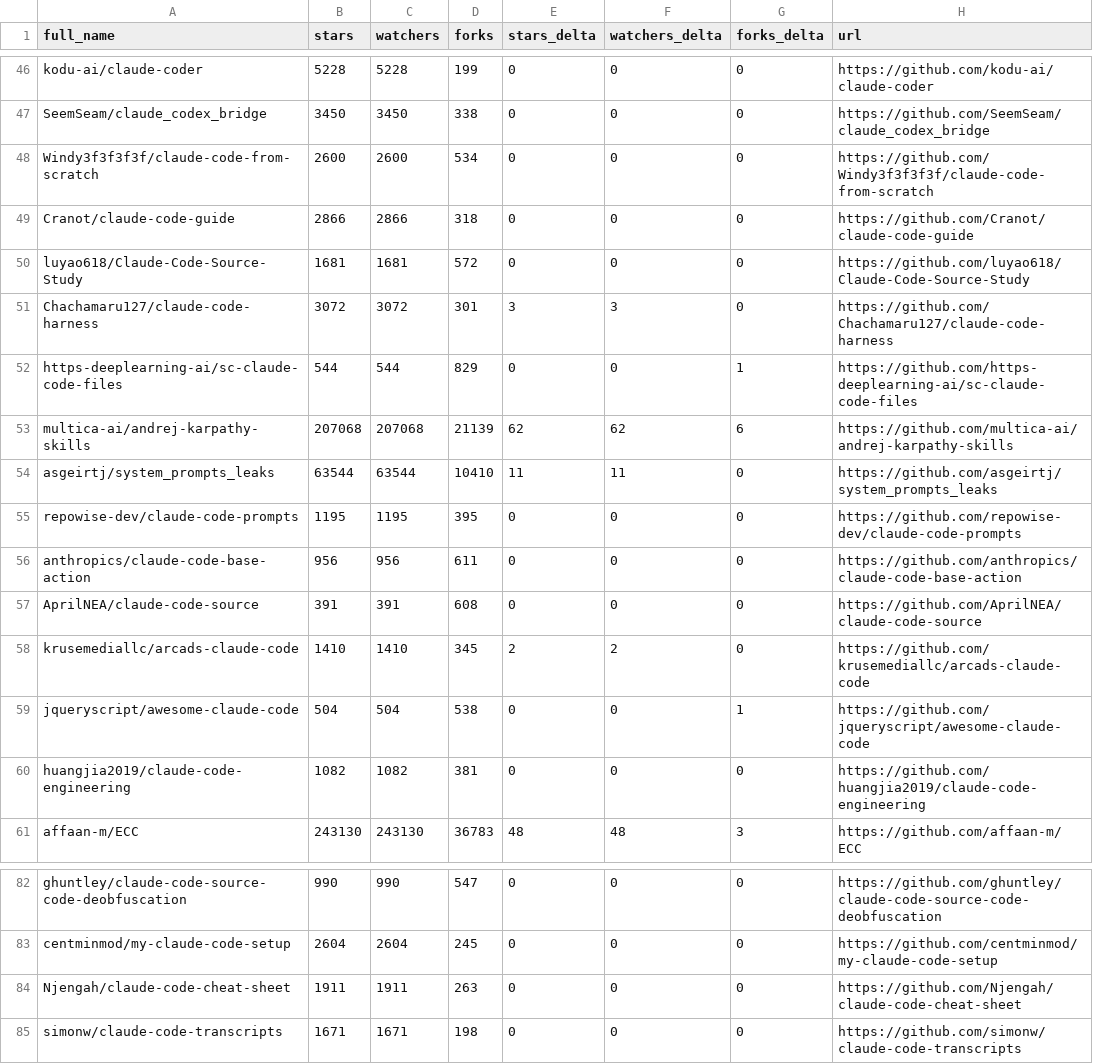
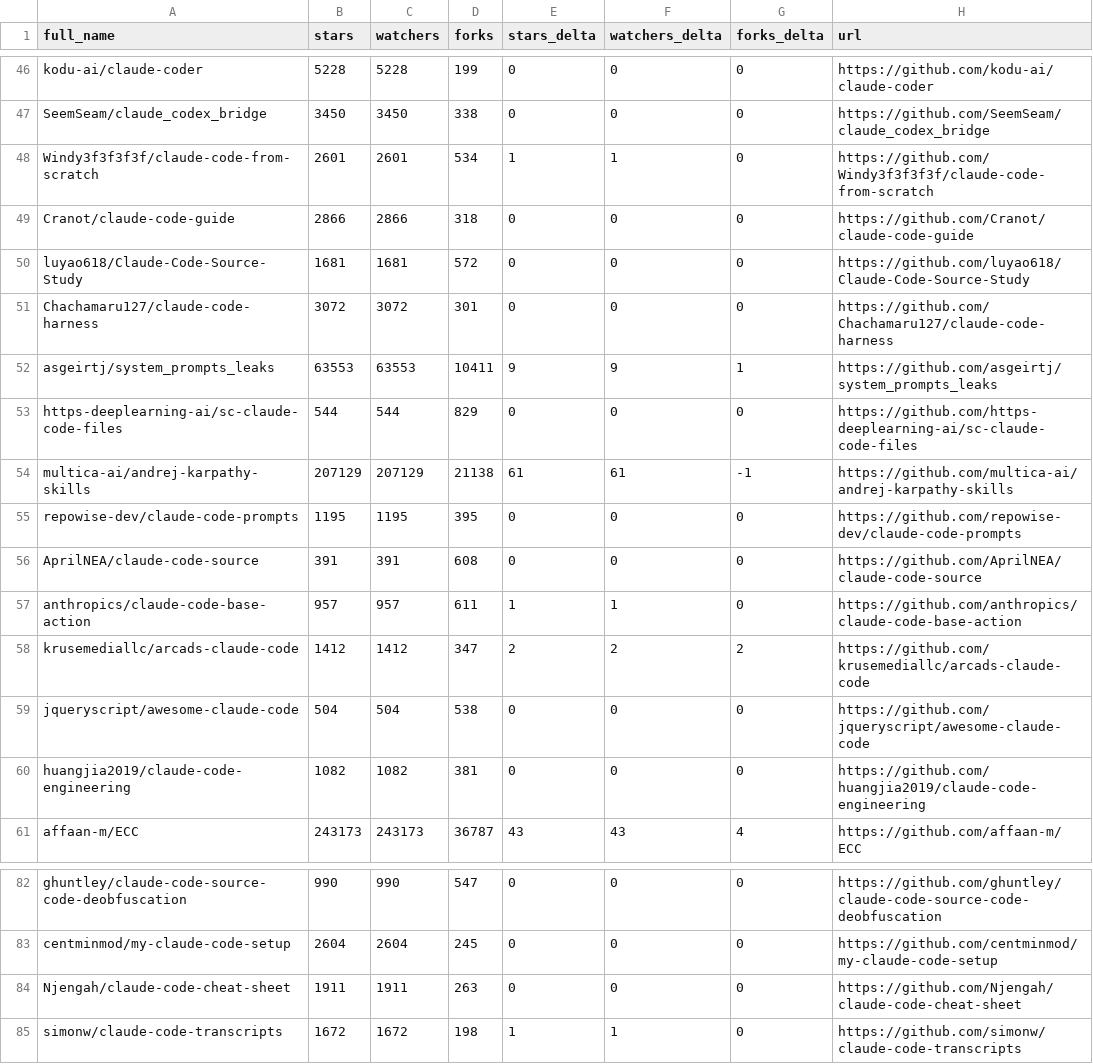
Before and after one commit to jarredh/awesome-claude-code, a CSV file: data/repo-ticker.csv, drawn as a sheet; only a part is shown, gaps mark what is left out; the diff covers the shown part only.

```diff
--- a/data/repo-ticker.csv
+++ b/data/repo-ticker.csv
@@ -47,15 +47,15 @@ kodu-ai/claude-coder,5228,5228,199,0,0,0,https://github.com/kodu-ai/claude-coder
 SeemSeam/claude_codex_bridge,3450,3450,338,0,0,0,https://github.com/SeemSeam/claude_codex_bridge
-Windy3f3f3f3f/claude-code-from-scratch,2600,2600,534,0,0,0,https://github.com/Windy3f3f3f3f/claude-code-from-scratch
+Windy3f3f3f3f/claude-code-from-scratch,2601,2601,534,1,1,0,https://github.com/Windy3f3f3f3f/claude-code-from-scratch
 Cranot/claude-code-guide,2866,2866,318,0,0,0,https://github.com/Cranot/claude-code-guide
 luyao618/Claude-Code-Source-Study,1681,1681,572,0,0,0,https://github.com/luyao618/Claude-Code-Source-Study
-Chachamaru127/claude-code-harness,3072,3072,301,3,3,0,https://github.com/Chachamaru127/claude-code-harness
-https-deeplearning-ai/sc-claude-code-files,544,544,829,0,0,1,https://github.com/https-deeplearning-ai/sc-claude-code-files
-multica-ai/andrej-karpathy-skills,207068,207068,21139,62,62,6,https://github.com/multica-ai/andrej-karpathy-skills
-asgeirtj/system_prompts_leaks,63544,63544,10410,11,11,0,https://github.com/asgeirtj/system_prompts_leaks
+Chachamaru127/claude-code-harness,3072,3072,301,0,0,0,https://github.com/Chachamaru127/claude-code-harness
+asgeirtj/system_prompts_leaks,63553,63553,10411,9,9,1,https://github.com/asgeirtj/system_prompts_leaks
+https-deeplearning-ai/sc-claude-code-files,544,544,829,0,0,0,https://github.com/https-deeplearning-ai/sc-claude-code-files
+multica-ai/andrej-karpathy-skills,207129,207129,21138,61,61,-1,https://github.com/multica-ai/andrej-karpathy-skills
 repowise-dev/claude-code-prompts,1195,1195,395,0,0,0,https://github.com/repowise-dev/claude-code-prompts
-anthropics/claude-code-base-action,956,956,611,0,0,0,https://github.com/anthropics/claude-code-base-action
 AprilNEA/claude-code-source,391,391,608,0,0,0,https://github.com/AprilNEA/claude-code-source
-krusemediallc/arcads-claude-code,1410,1410,345,2,2,0,https://github.com/krusemediallc/arcads-claude-code
-jqueryscript/awesome-claude-code,504,504,538,0,0,1,https://github.com/jqueryscript/awesome-claude-code
+anthropics/claude-code-base-action,957,957,611,1,1,0,https://github.com/anthropics/claude-code-base-action
+krusemediallc/arcads-claude-code,1412,1412,347,2,2,2,https://github.com/krusemediallc/arcads-claude-code
+jqueryscript/awesome-claude-code,504,504,538,0,0,0,https://github.com/jqueryscript/awesome-claude-code
 huangjia2019/claude-code-engineering,1082,1082,381,0,0,0,https://github.com/huangjia2019/claude-code-engineering
-affaan-m/ECC,243130,243130,36783,48,48,3,https://github.com/affaan-m/ECC
+affaan-m/ECC,243173,243173,36787,43,43,4,https://github.com/affaan-m/ECC
@@ -84,2 +84,2 @@ centminmod/my-claude-code-setup,2604,2604,245,0,0,0,https://github.com/centminmo
 Njengah/claude-code-cheat-sheet,1911,1911,263,0,0,0,https://github.com/Njengah/claude-code-cheat-sheet
-simonw/claude-code-transcripts,1671,1671,198,0,0,0,https://github.com/simonw/claude-code-transcripts
+simonw/claude-code-transcripts,1672,1672,198,1,1,0,https://github.com/simonw/claude-code-transcripts
```
Also changed, not shown: 1 added row, 1 removed row and 104 edited cells elsewhere in this file, 4 other files.
